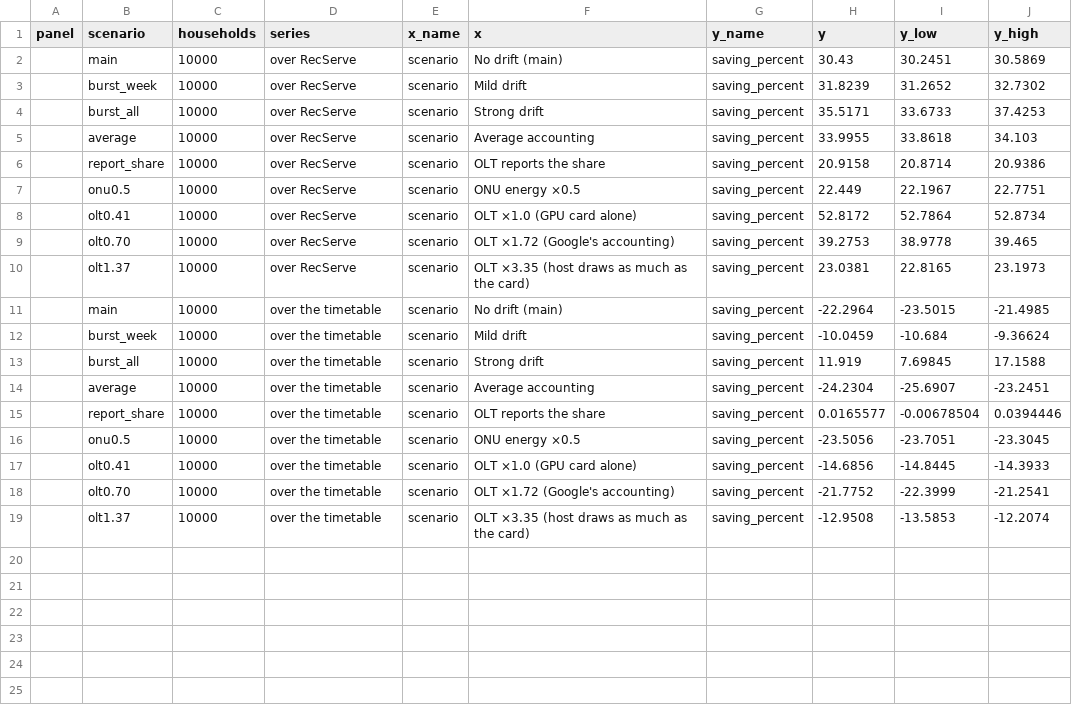
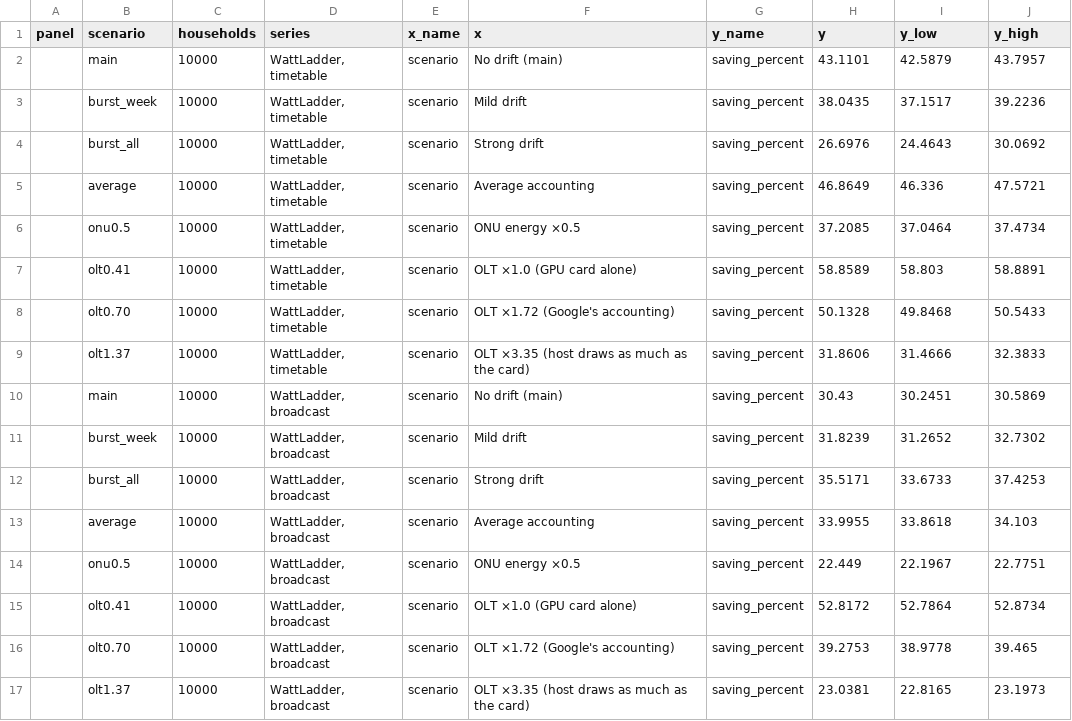
Before and after one commit to diegohommer/tcc-offloading-ai-edge, a CSV file: implementation/results/study/figures/data/sensitivity.csv, drawn as a sheet.

```diff
--- a/implementation/results/study/figures/data/sensitivity.csv
+++ b/implementation/results/study/figures/data/sensitivity.csv
@@ -1,19 +1,17 @@
 panel,scenario,households,series,x_name,x,y_name,y,y_low,y_high
-,main,10000,over RecServe,scenario,No drift (main),saving_percent,30.43,30.2451,30.5869
-,burst_week,10000,over RecServe,scenario,Mild drift,saving_percent,31.8239,31.2652,32.7302
-,burst_all,10000,over RecServe,scenario,Strong drift,saving_percent,35.5171,33.6733,37.4253
-,average,10000,over RecServe,scenario,Average accounting,saving_percent,33.9955,33.8618,34.103
-,report_share,10000,over RecServe,scenario,OLT reports the share,saving_percent,20.9158,20.8714,20.9386
-,onu0.5,10000,over RecServe,scenario,ONU energy ×0.5,saving_percent,22.449,22.1967,22.7751
-,olt0.41,10000,over RecServe,scenario,OLT ×1.0 (GPU card alone),saving_percent,52.8172,52.7864,52.8734
-,olt0.70,10000,over RecServe,scenario,OLT ×1.72 (Google's accounting),saving_percent,39.2753,38.9778,39.465
-,olt1.37,10000,over RecServe,scenario,OLT ×3.35 (host draws as much as the card),saving_percent,23.0381,22.8165,23.1973
-,main,10000,over the timetable,scenario,No drift (main),saving_percent,-22.2964,-23.5015,-21.4985
-,burst_week,10000,over the timetable,scenario,Mild drift,saving_percent,-10.0459,-10.684,-9.36624
-,burst_all,10000,over the timetable,scenario,Strong drift,saving_percent,11.919,7.69845,17.1588
-,average,10000,over the timetable,scenario,Average accounting,saving_percent,-24.2304,-25.6907,-23.2451
-,report_share,10000,over the timetable,scenario,OLT reports the share,saving_percent,0.0165577,-0.00678504,0.0394446
-,onu0.5,10000,over the timetable,scenario,ONU energy ×0.5,saving_percent,-23.5056,-23.7051,-23.3045
-,olt0.41,10000,over the timetable,scenario,OLT ×1.0 (GPU card alone),saving_percent,-14.6856,-14.8445,-14.3933
-,olt0.70,10000,over the timetable,scenario,OLT ×1.72 (Google's accounting),saving_percent,-21.7752,-22.3999,-21.2541
-,olt1.37,10000,over the timetable,scenario,OLT ×3.35 (host draws as much as the card),saving_percent,-12.9508,-13.5853,-12.2074
+,main,10000,"WattLadder, timetable",scenario,No drift (main),saving_percent,43.1101,42.5879,43.7957
+,burst_week,10000,"WattLadder, timetable",scenario,Mild drift,saving_percent,38.0435,37.1517,39.2236
+,burst_all,10000,"WattLadder, timetable",scenario,Strong drift,saving_percent,26.6976,24.4643,30.0692
+,average,10000,"WattLadder, timetable",scenario,Average accounting,saving_percent,46.8649,46.336,47.5721
+,onu0.5,10000,"WattLadder, timetable",scenario,ONU energy ×0.5,saving_percent,37.2085,37.0464,37.4734
+,olt0.41,10000,"WattLadder, timetable",scenario,OLT ×1.0 (GPU card alone),saving_percent,58.8589,58.803,58.8891
+,olt0.70,10000,"WattLadder, timetable",scenario,OLT ×1.72 (Google's accounting),saving_percent,50.1328,49.8468,50.5433
+,olt1.37,10000,"WattLadder, timetable",scenario,OLT ×3.35 (host draws as much as the card),saving_percent,31.8606,31.4666,32.3833
+,main,10000,"WattLadder, broadcast",scenario,No drift (main),saving_percent,30.43,30.2451,30.5869
+,burst_week,10000,"WattLadder, broadcast",scenario,Mild drift,saving_percent,31.8239,31.2652,32.7302
+,burst_all,10000,"WattLadder, broadcast",scenario,Strong drift,saving_percent,35.5171,33.6733,37.4253
+,average,10000,"WattLadder, broadcast",scenario,Average accounting,saving_percent,33.9955,33.8618,34.103
+,onu0.5,10000,"WattLadder, broadcast",scenario,ONU energy ×0.5,saving_percent,22.449,22.1967,22.7751
+,olt0.41,10000,"WattLadder, broadcast",scenario,OLT ×1.0 (GPU card alone),saving_percent,52.8172,52.7864,52.8734
+,olt0.70,10000,"WattLadder, broadcast",scenario,OLT ×1.72 (Google's accounting),saving_percent,39.2753,38.9778,39.465
+,olt1.37,10000,"WattLadder, broadcast",scenario,OLT ×3.35 (host draws as much as the card),saving_percent,23.0381,22.8165,23.1973
```
Also changed, not shown: 9 other files.
